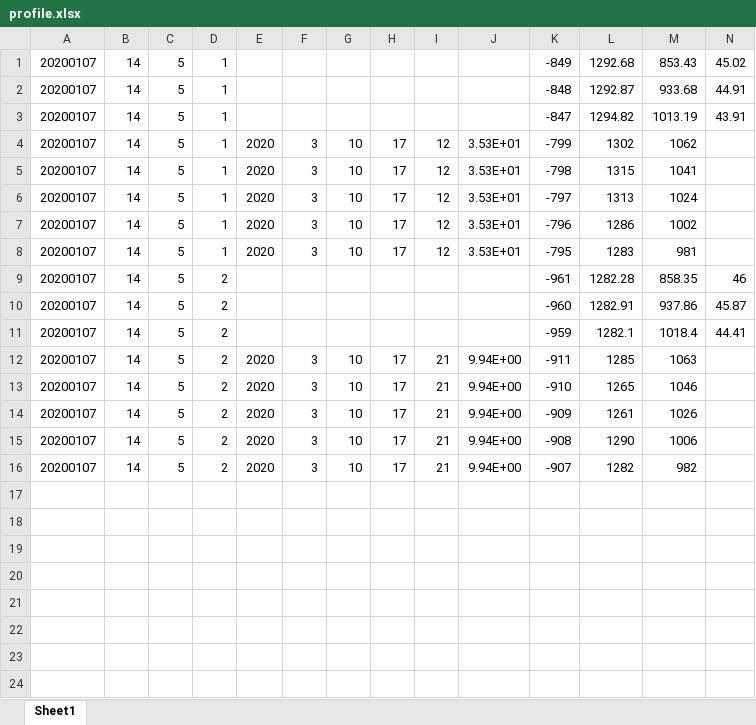
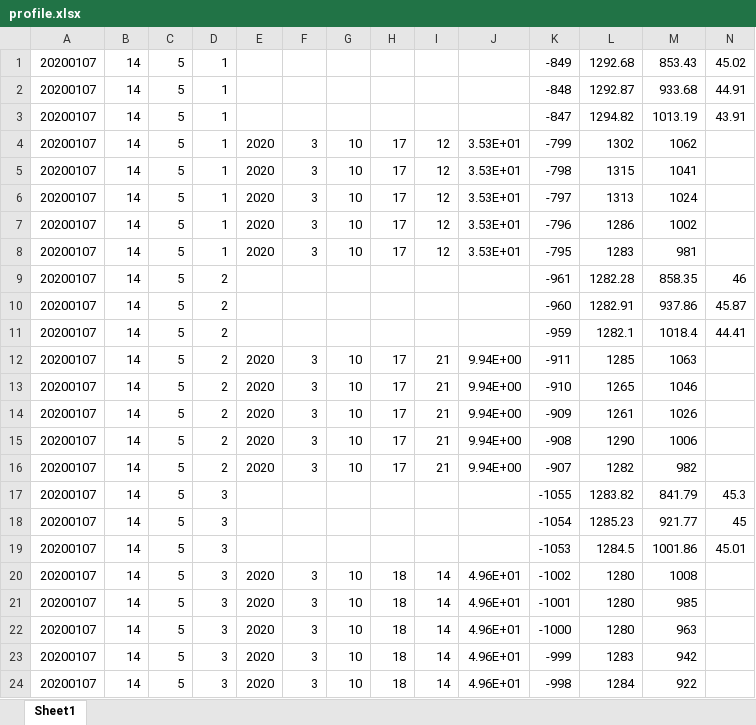
Before and after one commit to xixihaha1995/profileVelocity, an Excel workbook: profile.xlsx, sheet Sheet1, drawn as a sheet; values as stored, in another font and other column widths than the file's, no borders; the diff names each change by its address in the sheet, - before the commit and + after, or states it on an @@ line.

```diff
--- a/profile.xlsx (sheet Sheet1)
+++ b/profile.xlsx (sheet Sheet1)
+row 17: 20200107 | 14 | 5 | 3 |  |  |  |  |  |  | -1055 | 1283.82 | 841.79 | 45.3
+row 18: 20200107 | 14 | 5 | 3 |  |  |  |  |  |  | -1054 | 1285.23 | 921.77 | 45
+row 19: 20200107 | 14 | 5 | 3 |  |  |  |  |  |  | -1053 | 1284.5 | 1001.86 | 45.01
+row 20: 20200107 | 14 | 5 | 3 | 2020 | 3 | 10 | 18 | 14 | 4.96E+01 | -1002 | 1280 | 1008
+row 21: 20200107 | 14 | 5 | 3 | 2020 | 3 | 10 | 18 | 14 | 4.96E+01 | -1001 | 1280 | 985
+row 22: 20200107 | 14 | 5 | 3 | 2020 | 3 | 10 | 18 | 14 | 4.96E+01 | -1000 | 1280 | 963
+row 23: 20200107 | 14 | 5 | 3 | 2020 | 3 | 10 | 18 | 14 | 4.96E+01 | -999 | 1283 | 942
+row 24: 20200107 | 14 | 5 | 3 | 2020 | 3 | 10 | 18 | 14 | 4.96E+01 | -998 | 1284 | 922
```
Also changed, not shown: 4 other files.
